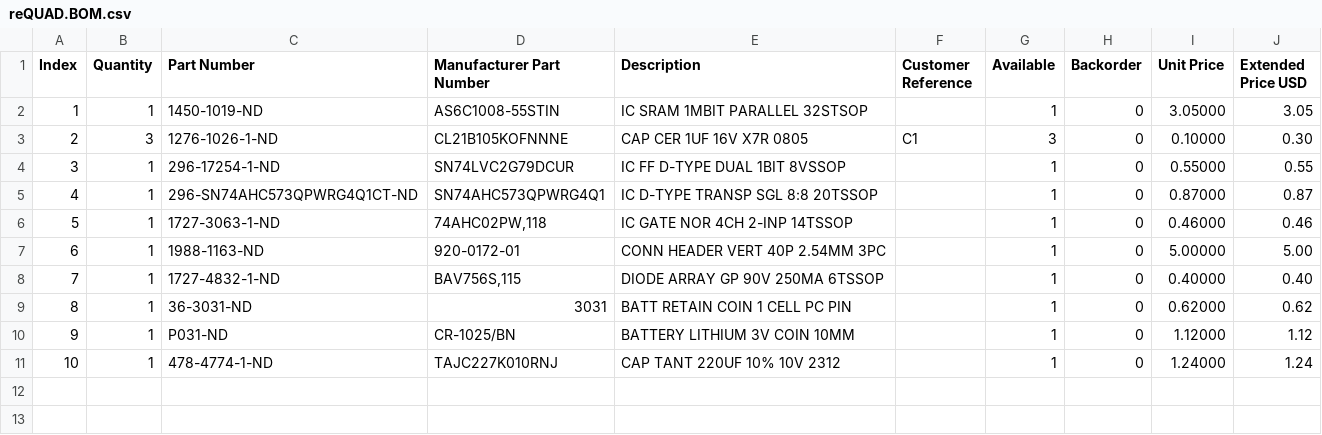
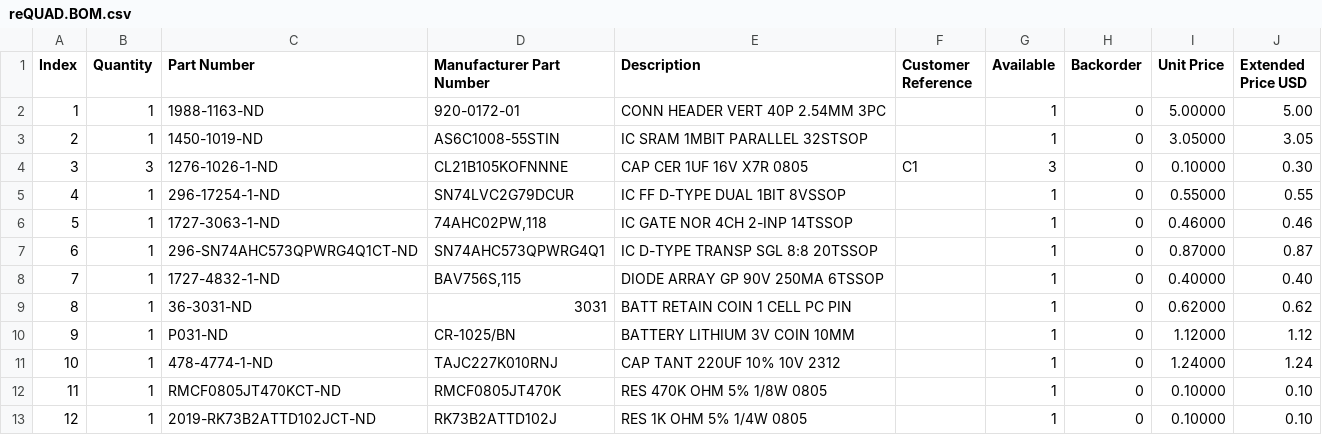
Before and after one commit to bkw777/reQUAD, a CSV file: reQUAD.BOM.csv, drawn as a sheet; addresses are those after the commit; the diff names each change by its address in the sheet, - before the commit and + after, or states it on an @@ line.

Commit message:
R1 more common value

```diff
--- a/reQUAD.BOM.csv
+++ b/reQUAD.BOM.csv
@@ row 7 moved to row 2: 1 @@
@@ column A (Index) renumbered between rows 3 and 7 @@
+row 12: 11 | 1 | RMCF0805JT470KCT-ND | RMCF0805JT470K | RES 470K OHM 5% 1/8W 0805 |  | 1 | 0 | 0.10000 | 0.10
+row 13: 12 | 1 | 2019-RK73B2ATTD102JCT-ND | RK73B2ATTD102J | RES 1K OHM 5% 1/4W 0805 |  | 1 | 0 | 0.10000 | 0.10
```
Also changed, not shown: 8 other files.
